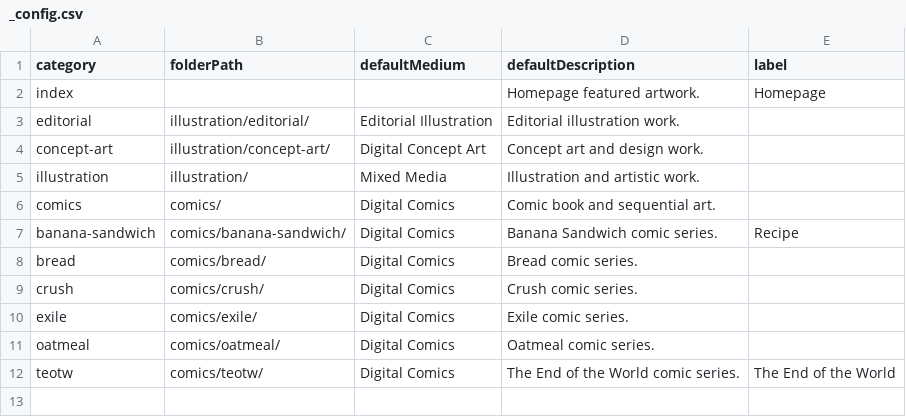
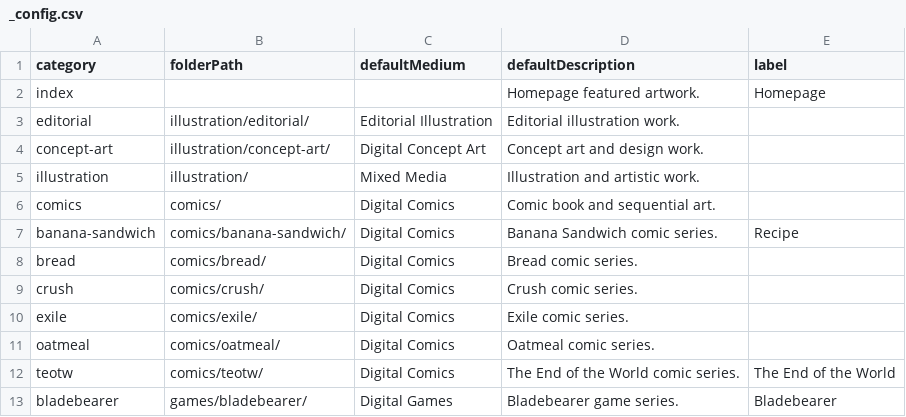
Before and after one commit to joshuatehrlich/joshua-ehrlich-portfolio, a CSV file: src/data/_config.csv, drawn as a sheet.

```diff
--- a/src/data/_config.csv
+++ b/src/data/_config.csv
@@ -12 +12,2 @@ oatmeal,comics/oatmeal/,Digital Comics,Oatmeal comic series.,
 teotw,comics/teotw/,Digital Comics,The End of the World comic series.,The End of the World
+bladebearer,games/bladebearer/,Digital Games,Bladebearer game series.,Bladebearer
```
Also changed, not shown: 9 other files.
